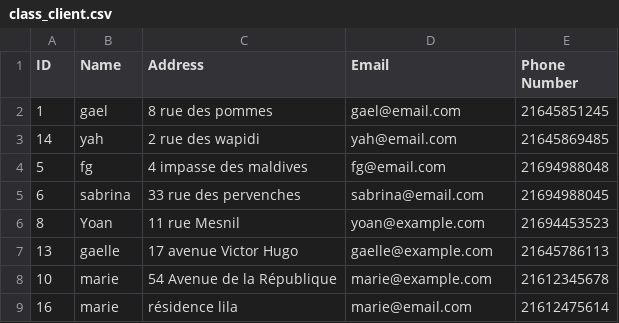
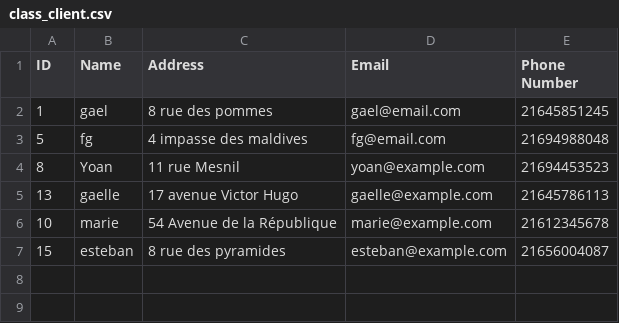
Before and after one commit to Mariama310/PROJET--1-, a CSV file: class_client.csv, drawn as a sheet; removed rows and columns are numbered as before the commit, all else as after; the diff names each change by its address in the sheet, - before the commit and + after, or states it on an @@ line.

Commit message:
last update deleted clients

```diff
--- a/class_client.csv
+++ b/class_client.csv
-row 3: 14 | yah | 2 rue des wapidi | yah@email.com | 21645869485
-row 5: 6 | sabrina | 33 rue des pervenches | sabrina@email.com | 21694988045
-row 9: 16 | marie | résidence lila | marie@email.com | 21612475614
+row 7: 15 | esteban | 8 rue des pyramides | esteban@example.com | 21656004087
```
Also changed, not shown: 2 other files.
